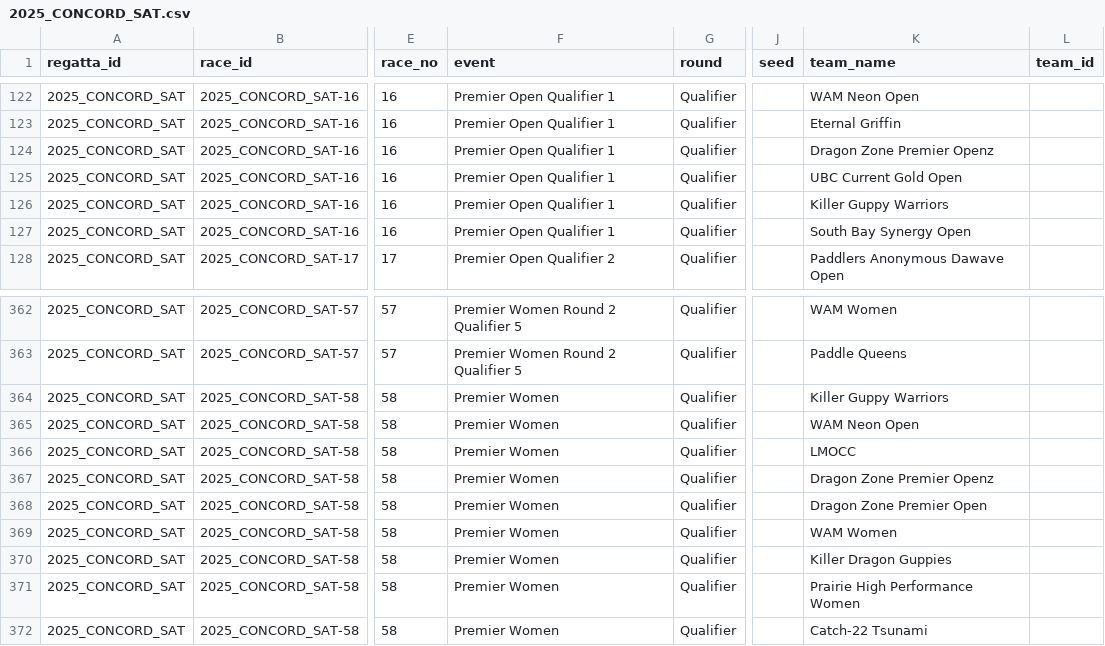
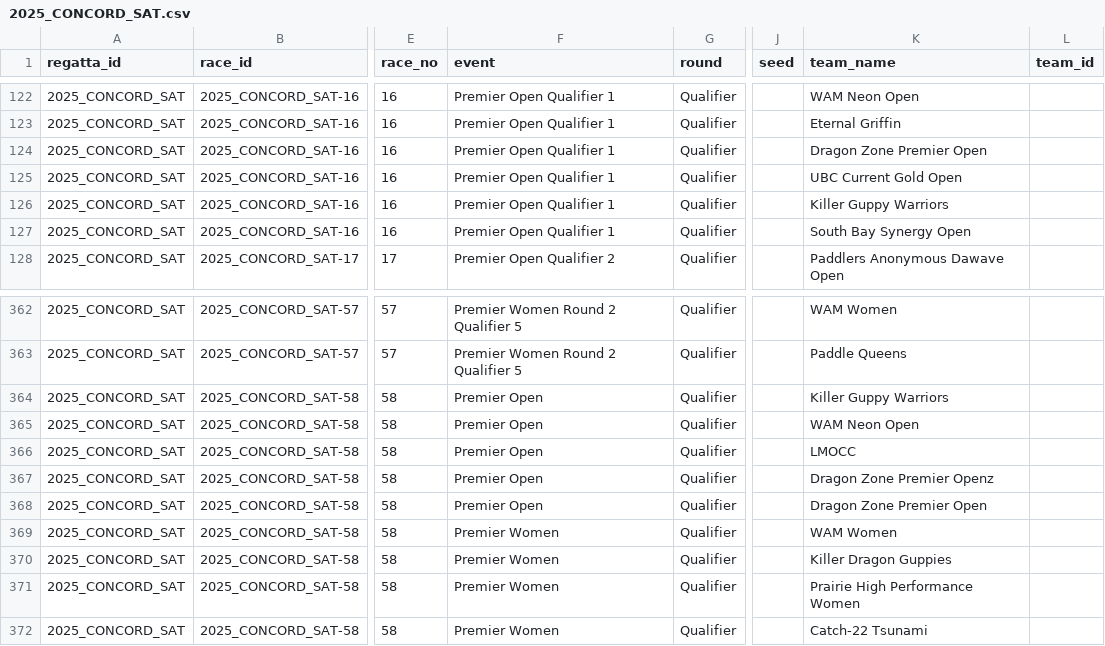
Before and after one commit to CollinStubbs/dboatleague, a CSV file: regattas/2025/2025_CONCORD_SAT.csv, drawn as a sheet; only a part is shown, gaps mark what is left out; the diff names each change by its address in the sheet, - before the commit and + after, or states it on an @@ line.

```diff
--- a/regattas/2025/2025_CONCORD_SAT.csv
+++ b/regattas/2025/2025_CONCORD_SAT.csv
-K124 (team_name): Dragon Zone Premier Openz
+K124 (team_name): Dragon Zone Premier Open
-F364:F368 (event): Premier Women
+F364:F368 (event): Premier Open
```
Also changed, not shown: regattas/2025/2025_PACCC_Sat.csv, regattas/2025/2025_PACCC_Sun.csv, 6 other files.
